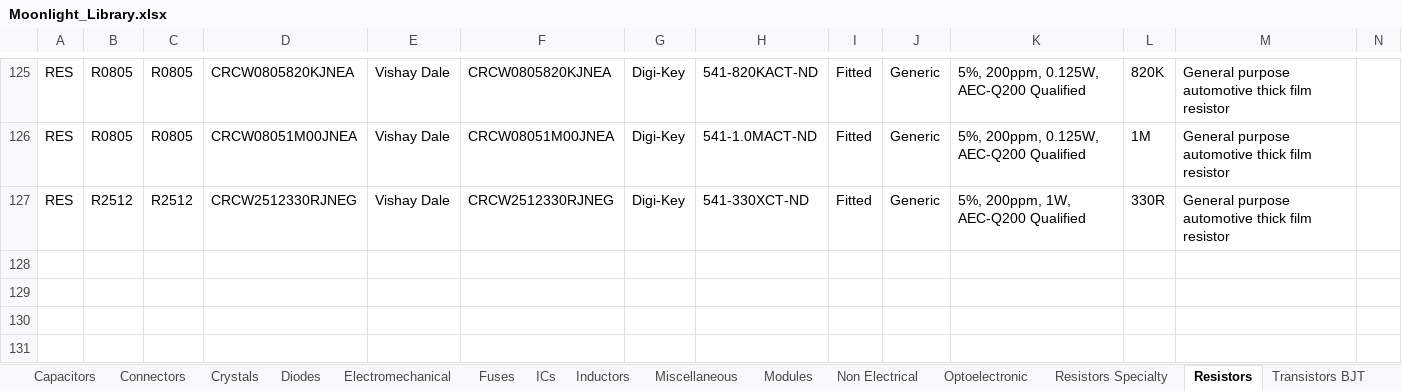
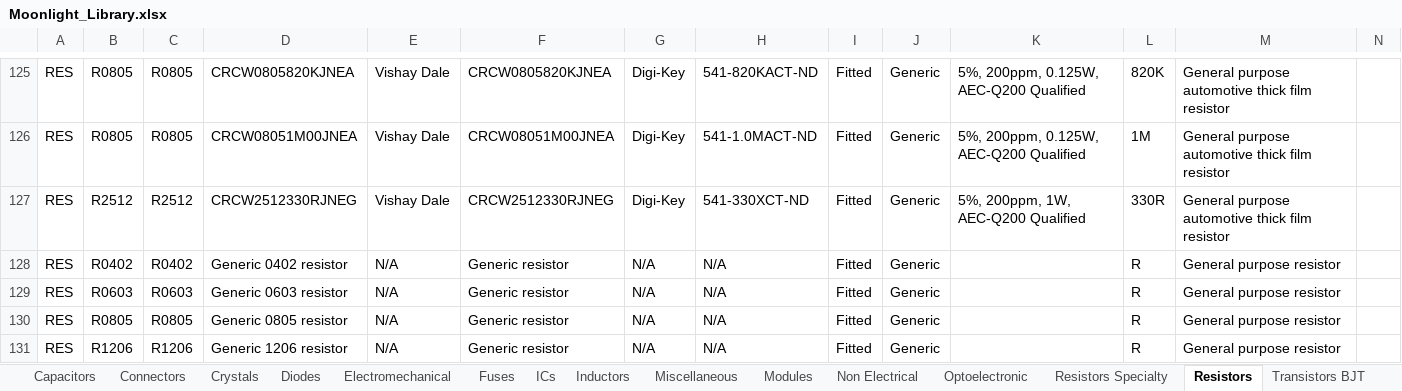
Before and after one commit to manaljosid/Moonlight_Library, an Excel workbook: Moonlight_Library.xlsx, sheet Resistors, drawn as a sheet; only a part is shown, gaps mark what is left out; values as stored, in another font and other column widths than the file's, no borders; rows hold the shown columns only; the diff names each change by its address in the sheet, - before the commit and + after, or states it on an @@ line.

Commit message:
Add generic resistor footprints

```diff
--- a/Moonlight_Library.xlsx (sheet Resistors)
+++ b/Moonlight_Library.xlsx (sheet Resistors)
+row 128: RES | R0402 | R0402 | Generic 0402 resistor | N/A | Generic resistor | N/A | N/A | Fitted | Generic |  | R | General purpose resistor
+row 129: RES | R0603 | R0603 | Generic 0603 resistor | N/A | Generic resistor | N/A | N/A | Fitted | Generic |  | R | General purpose resistor
+row 130: RES | R0805 | R0805 | Generic 0805 resistor | N/A | Generic resistor | N/A | N/A | Fitted | Generic |  | R | General purpose resistor
+row 131: RES | R1206 | R1206 | Generic 1206 resistor | N/A | Generic resistor | N/A | N/A | Fitted | Generic |  | R | General purpose resistor
```
